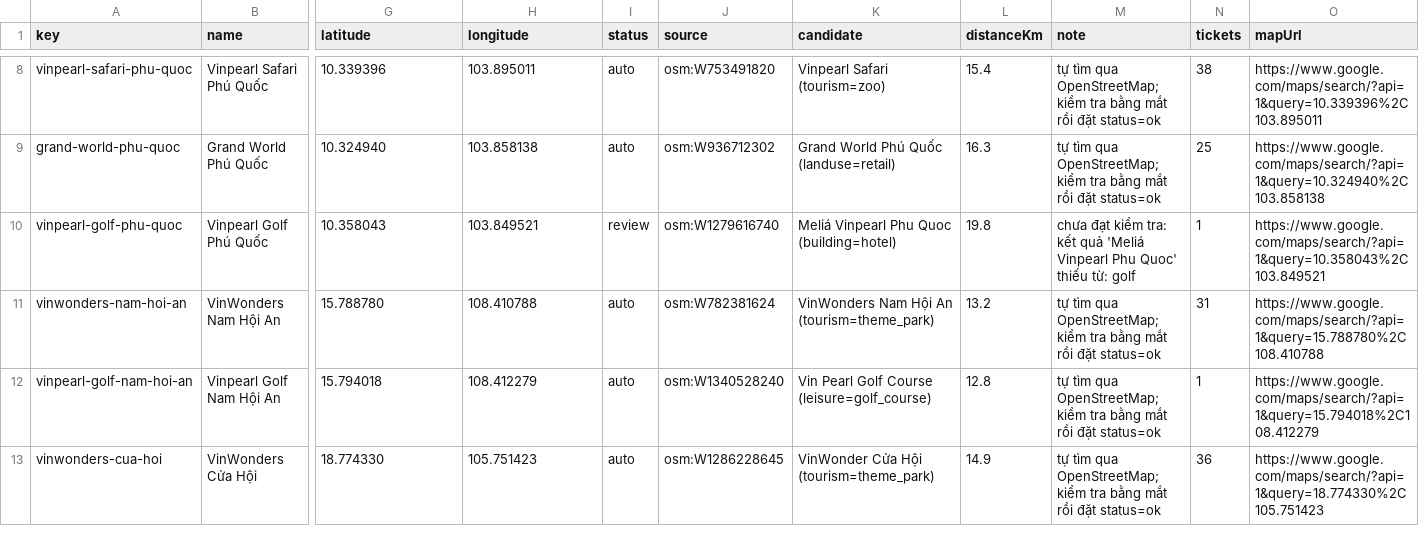
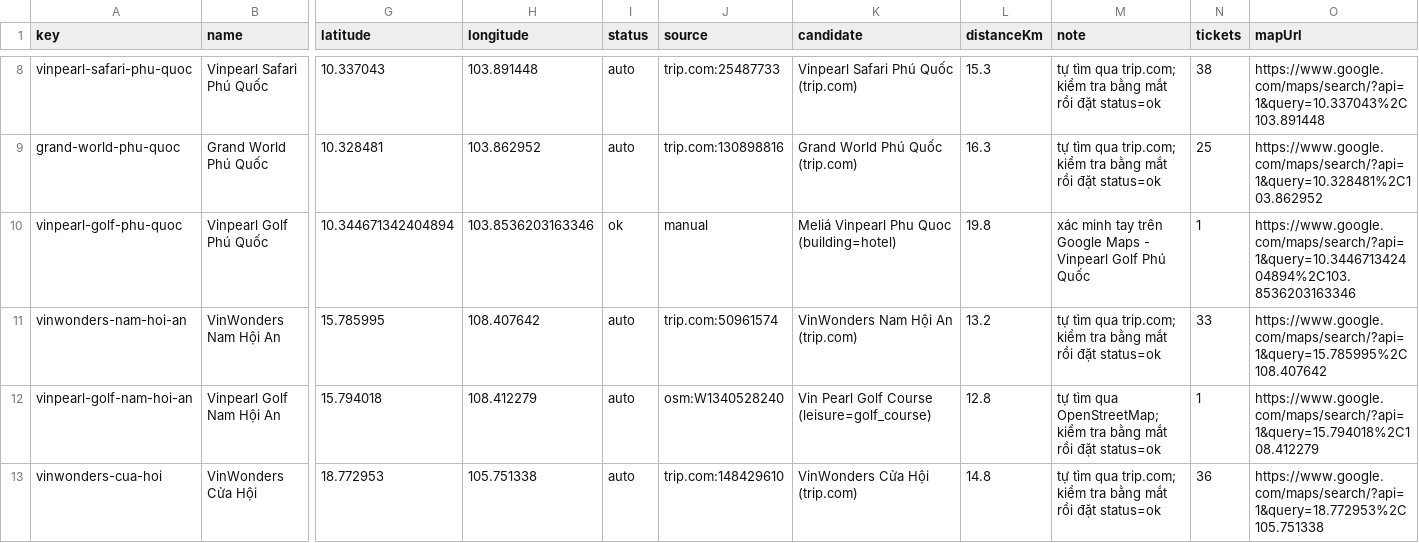
Before and after one commit to dangkhoi3107/crawl_data_vsf, a CSV file: collectors/venues.csv, drawn as a sheet; only a part is shown, gaps mark what is left out; the diff covers the shown part only; the diff names each change by its address in the sheet, - before the commit and + after, or states it on an @@ line.

```diff
--- a/collectors/venues.csv
+++ b/collectors/venues.csv
-G8 (latitude): 10.339396
+G8 (latitude): 10.337043
-H8 (longitude): 103.895011
+H8 (longitude): 103.891448
-J8 (source): osm:W753491820
+J8 (source): trip.com:25487733
-K8 (candidate): Vinpearl Safari (tourism=zoo)
+K8 (candidate): Vinpearl Safari Phú Quốc (trip.com)
-L8 (distanceKm): 15.4
+L8 (distanceKm): 15.3
-M8:M9 (note): …tìm qua OpenStreetMap; kiểm tra…
+M8:M9 (note): …tìm qua trip.com; kiểm tra…
-O8 (mapUrl): https://www.google.com/maps/search/?api=1&query=10.339396%2C103.895011
+O8 (mapUrl): https://www.google.com/maps/search/?api=1&query=10.337043%2C103.891448
-G9 (latitude): 10.324940
+G9 (latitude): 10.328481
-H9 (longitude): 103.858138
+H9 (longitude): 103.862952
-J9 (source): osm:W936712302
+J9 (source): trip.com:130898816
-K9 (candidate): Grand World Phú Quốc (landuse=retail)
+K9 (candidate): Grand World Phú Quốc (trip.com)
-O9 (mapUrl): https://www.google.com/maps/search/?api=1&query=10.324940%2C103.858138
+O9 (mapUrl): https://www.google.com/maps/search/?api=1&query=10.328481%2C103.862952
-G10 (latitude): 10.358043
+G10 (latitude): 10.344671342404894
-H10 (longitude): 103.849521
+H10 (longitude): 103.8536203163346
-I10 (status): review
+I10 (status): ok
-J10 (source): osm:W1279616740
+J10 (source): manual
-M10 (note): chưa đạt kiểm tra: kết quả 'Meliá Vinpearl Phu Quoc' thiếu từ: golf
+M10 (note): xác minh tay trên Google Maps - Vinpearl Golf Phú Quốc
-O10 (mapUrl): https://www.google.com/maps/search/?api=1&query=10.358043%2C103.849521
+O10 (mapUrl): https://www.google.com/maps/search/?api=1&query=10.344671342404894%2C103.8536203163346
-G11 (latitude): 15.788780
+G11 (latitude): 15.785995
-H11 (longitude): 108.410788
+H11 (longitude): 108.407642
-J11 (source): osm:W782381624
+J11 (source): trip.com:50961574
-K11 (candidate): VinWonders Nam Hội An (tourism=theme_park)
+K11 (candidate): VinWonders Nam Hội An (trip.com)
-M11 (note): …tìm qua OpenStreetMap; kiểm tra…
+M11 (note): …tìm qua trip.com; kiểm tra…
-N11 (tickets): 31
+N11 (tickets): 33
-O11 (mapUrl): https://www.google.com/maps/search/?api=1&query=15.788780%2C108.410788
+O11 (mapUrl): https://www.google.com/maps/search/?api=1&query=15.785995%2C108.407642
-G13 (latitude): 18.774330
+G13 (latitude): 18.772953
-H13 (longitude): 105.751423
+H13 (longitude): 105.751338
-J13 (source): osm:W1286228645
+J13 (source): trip.com:148429610
-K13 (candidate): VinWonder Cửa Hội (tourism=theme_park)
+K13 (candidate): VinWonders Cửa Hội (trip.com)
-L13 (distanceKm): 14.9
+L13 (distanceKm): 14.8
-M13 (note): …tìm qua OpenStreetMap; kiểm tra…
+M13 (note): …tìm qua trip.com; kiểm tra…
-O13 (mapUrl): https://www.google.com/maps/search/?api=1&query=18.774330%2C105.751423
+O13 (mapUrl): https://www.google.com/maps/search/?api=1&query=18.772953%2C105.751338
```
Also changed, not shown: 49 edited cells elsewhere in this file, data/dedup_report.csv, data/map/can-kiem-tra.csv, 22 other files.
